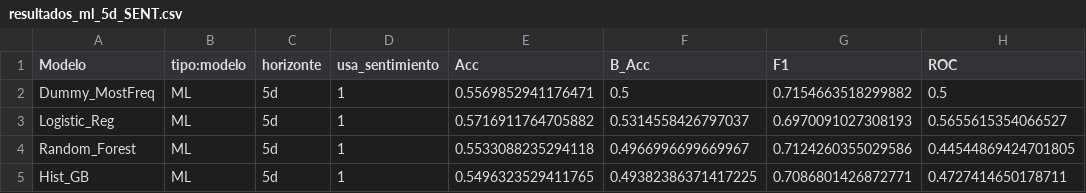
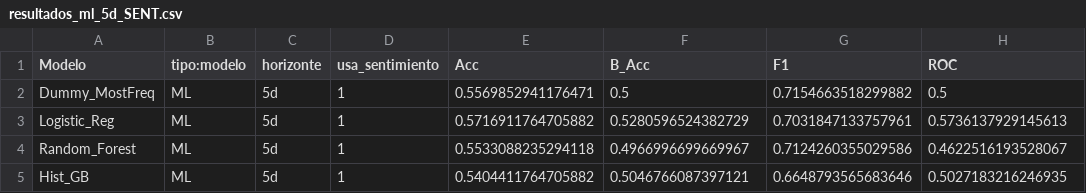
Before and after one commit to jesromeral/TFM_IMF, a CSV file: resultados/resultados_ml_5d_SENT.csv, drawn as a sheet.

```diff
--- a/resultados/resultados_ml_5d_SENT.csv
+++ b/resultados/resultados_ml_5d_SENT.csv
@@ -2,4 +2,4 @@ Modelo,tipo:modelo,horizonte,usa_sentimiento,Acc,B_Acc,F1,ROC
 Dummy_MostFreq,ML,5d,1,0.5569852941176471,0.5,0.7154663518299882,0.5
-Logistic_Reg,ML,5d,1,0.5716911764705882,0.5314558426797037,0.6970091027308193,0.5655615354066527
-Random_Forest,ML,5d,1,0.5533088235294118,0.4966996699669967,0.7124260355029586,0.44544869424701805
-Hist_GB,ML,5d,1,0.5496323529411765,0.49382386371417225,0.7086801426872771,0.4727414650178711
+Logistic_Reg,ML,5d,1,0.5716911764705882,0.5280596524382729,0.7031847133757961,0.5736137929145613
+Random_Forest,ML,5d,1,0.5533088235294118,0.4966996699669967,0.7124260355029586,0.4622516193528067
+Hist_GB,ML,5d,1,0.5404411764705882,0.5046766087397121,0.6648793565683646,0.5027183216246935
```
Also changed, not shown: resultados/resultados_ml_1d.csv, resultados/resultados_ml_1d_SENT.csv, 25 other files.
